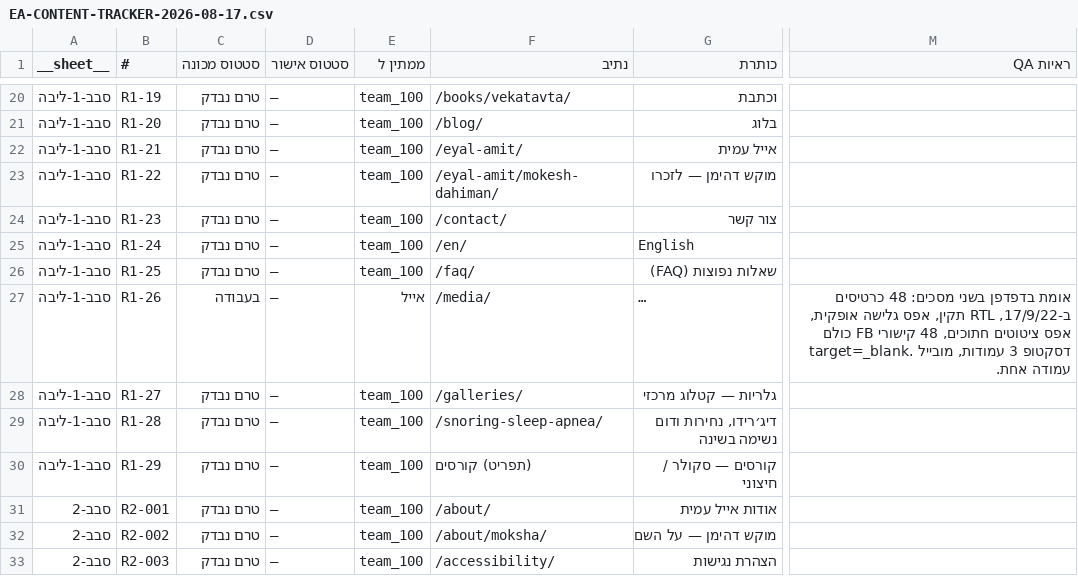
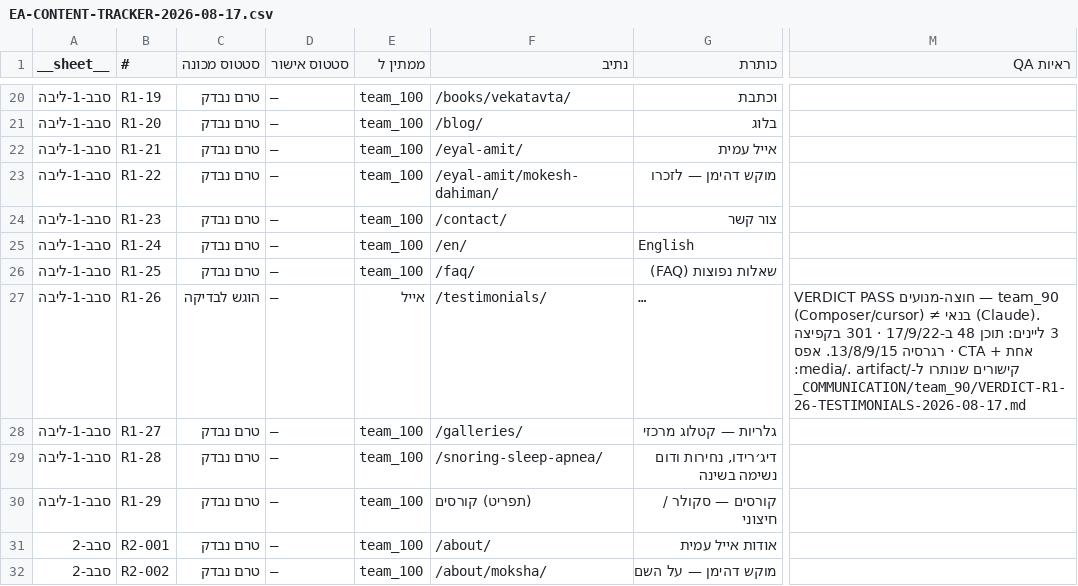
Before and after one commit to WaldNimrod/EyalAmit, a CSV file: _COMMUNICATION/team_100/S006/tracker/EA-CONTENT-TRACKER-2026-08-17.csv, drawn as a sheet; only a part is shown, gaps mark what is left out; the shorter side is filled out with more unchanged rows; long unchanged cells end in …; the diff names each change by its address in the sheet, - before the commit and + after, or states it on an @@ line.

```diff
--- a/_COMMUNICATION/team_100/S006/tracker/EA-CONTENT-TRACKER-2026-08-17.csv
+++ b/_COMMUNICATION/team_100/S006/tracker/EA-CONTENT-TRACKER-2026-08-17.csv
-C27 (סטטוס מכונה): בעבודה
+C27 (סטטוס מכונה): הוגש לבדיקה
-F27 (נתיב): /media/
+F27 (נתיב): /testimonials/
-M27 (ראיות QA): אומת בדפדפן בשני מסכים: 48 כרטיסים ב-17/9/22, RTL תקין, אפס גלישה אופקית, אפס ציטוטים חתוכים, 48 קישורי FB כולם target=_blank. דסקטופ 3 עמודות, מובייל עמודה אחת.
+M27 (ראיות QA): VERDICT PASS חוצה-מנועים — team_90 (Composer/cursor) ≠ בנאי (Claude). 3 ליינים: תוכן 48 ב-17/9/22 · 301 בקפיצה אחת + CTA · רגרסיה 13/8/9/15. אפס קישורים שנותרו ל-/media/. artifact: _COMMUNICATION/team_90/VERDICT-R1-26-TESTIMONIALS-2026-08-17.md
```
Also changed, not shown: _COMMUNICATION/team_100/S006/tracker/EA-CONTENT-ITEMS-2026-08-17.csv, _COMMUNICATION/team_100/S006/tracker/latest-items.csv, 11 other files.
